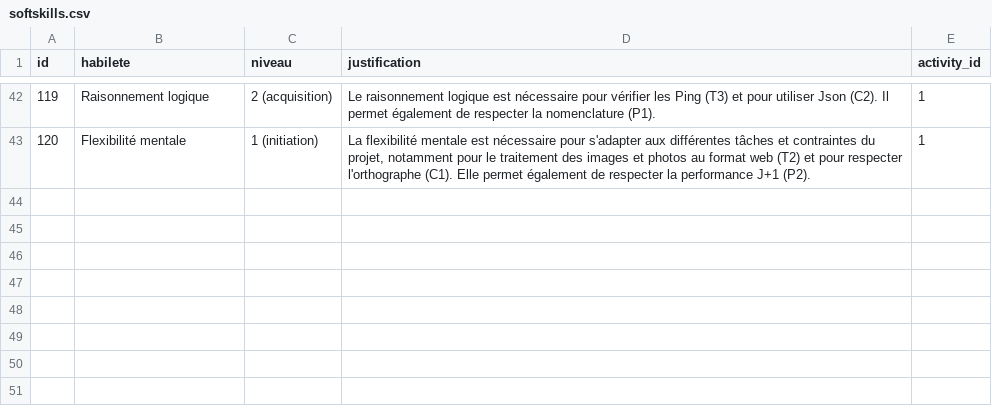
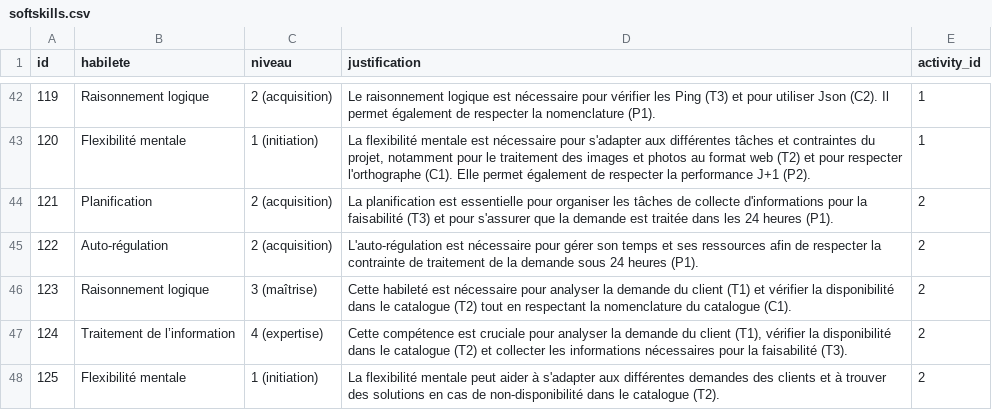
Before and after one commit to Colasmar/DevOPTIQ, a CSV file: backup/softskills.csv, drawn as a sheet; only a part is shown, gaps mark what is left out; the diff names each change by its address in the sheet, - before the commit and + after, or states it on an @@ line.

Commit message:
modif de la page du temps

```diff
--- a/backup/softskills.csv
+++ b/backup/softskills.csv
+row 44: 121 | Planification | 2 (acquisition) | La planification est essentielle pour organiser les tâches de collecte d'informations pour la faisabilité (T3) et pour s'assurer que la demande est traitée dans les 24 heures (P1). | 2
+row 45: 122 | Auto-régulation | 2 (acquisition) | L'auto-régulation est nécessaire pour gérer son temps et ses ressources afin de respecter la contrainte de traitement de la demande sous 24 heures (P1). | 2
+row 46: 123 | Raisonnement logique | 3 (maîtrise) | Cette habileté est nécessaire pour analyser la demande du client (T1) et vérifier la disponibilité dans le catalogue (T2) tout en respectant la nomenclature du catalogue (C1). | 2
+row 47: 124 | Traitement de l’information | 4 (expertise) | Cette compétence est cruciale pour analyser la demande du client (T1), vérifier la disponibilité dans le catalogue (T2) et collecter les informations nécessaires pour la faisabilité (T3). | 2
+row 48: 125 | Flexibilité mentale | 1 (initiation) | La flexibilité mentale peut aider à s'adapter aux différentes demandes des clients et à trouver des solutions en cas de non-disponibilité dans le catalogue (T2). | 2
```
Also changed, not shown: backup/aptitudes.csv, backup/data.csv, 11 other files.
